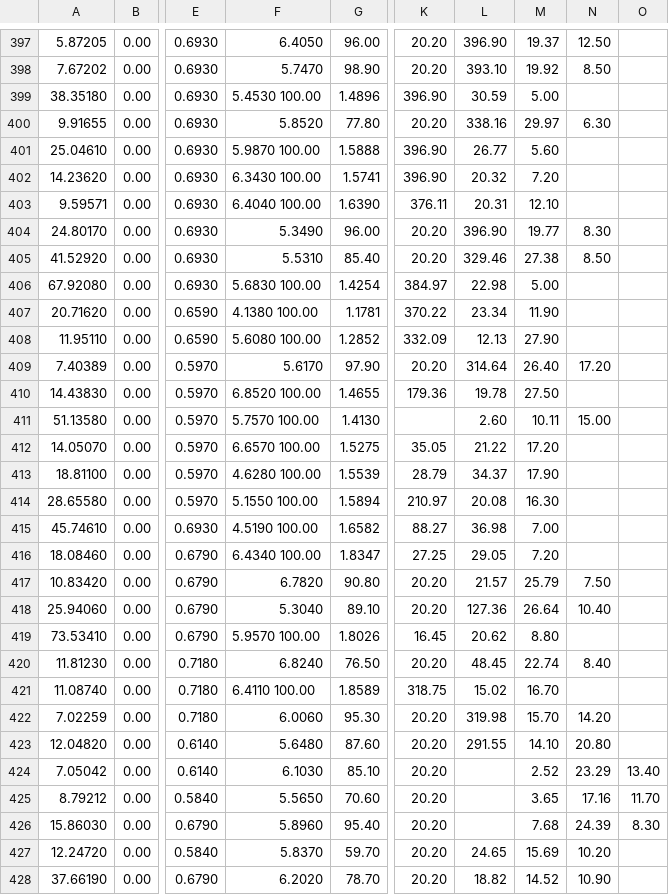
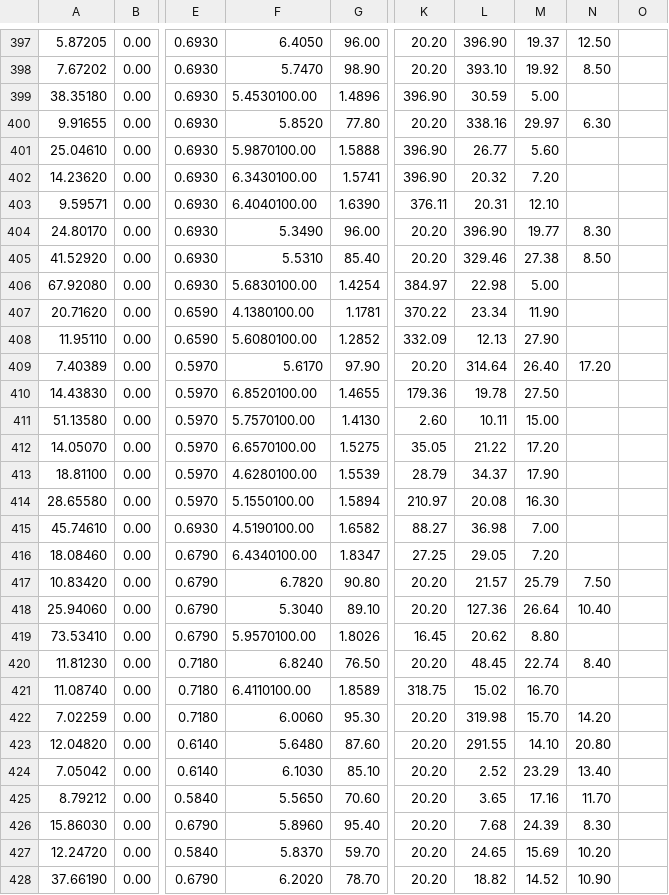
Before and after one commit to lllyl2012/tensorFlowDemo, a CSV file: boston.csv, drawn as a sheet; only a part is shown, gaps mark what is left out; the diff covers the shown part only; the diff names each change by its address in the sheet, - before the commit and + after, or states it on an @@ line.

```diff
--- a/boston.csv
+++ b/boston.csv
-F399: 5.4530 100.00
+F399: 5.4530100.00
-F401: 5.9870 100.00
+F401: 5.9870100.00
-F402: 6.3430 100.00
+F402: 6.3430100.00
-F403: 6.4040 100.00
+F403: 6.4040100.00
-F406: 5.6830 100.00
+F406: 5.6830100.00
-F407: 4.1380 100.00
+F407: 4.1380100.00
-F408: 5.6080 100.00
+F408: 5.6080100.00
-F410: 6.8520 100.00
+F410: 6.8520100.00
-F411: 5.7570 100.00
+F411: 5.7570100.00
-K411: (empty)
+K411: 2.60
-L411: 2.60
+L411: 10.11
-M411: 10.11
+M411: 15.00
-N411: 15.00
+N411: (empty)
-F412: 6.6570 100.00
+F412: 6.6570100.00
-F413: 4.6280 100.00
+F413: 4.6280100.00
-F414: 5.1550 100.00
+F414: 5.1550100.00
-F415: 4.5190 100.00
+F415: 4.5190100.00
-F416: 6.4340 100.00
+F416: 6.4340100.00
-F419: 5.9570 100.00
+F419: 5.9570100.00
-F421: 6.4110 100.00
+F421: 6.4110100.00
-L424: (empty)
+L424: 2.52
-M424: 2.52
+M424: 23.29
-N424: 23.29
+N424: 13.40
-O424: 13.40
+O424: (empty)
-L425: (empty)
+L425: 3.65
-M425: 3.65
+M425: 17.16
-N425: 17.16
+N425: 11.70
-O425: 11.70
+O425: (empty)
-L426: (empty)
+L426: 7.68
-M426: 7.68
+M426: 24.39
-N426: 24.39
+N426: 8.30
-O426: 8.30
+O426: (empty)
```
Also changed, not shown: 57 edited cells elsewhere in this file, 4 other files.
